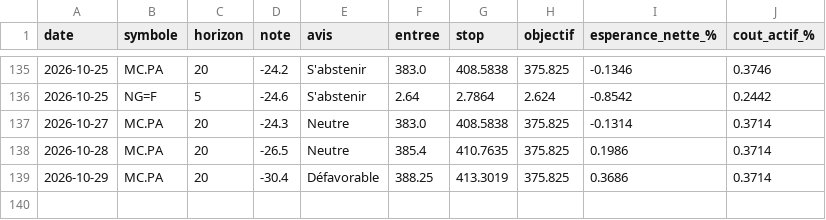
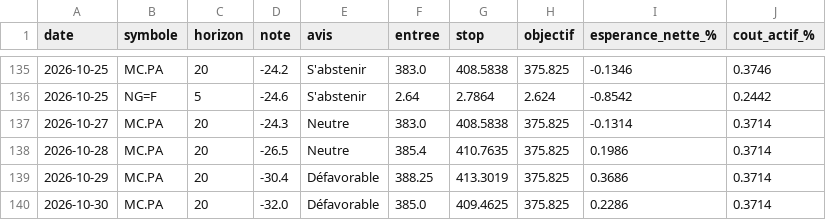
Before and after one commit to David-GNLF/marketlab, a CSV file: data_local/banc_ventes.csv, drawn as a sheet; only a part is shown, gaps mark what is left out.

```diff
--- a/data_local/banc_ventes.csv
+++ b/data_local/banc_ventes.csv
@@ -139 +139,2 @@ date,symbole,horizon,note,avis,entree,stop,objectif,esperance_nette_%,cout_actif
 2026-10-29,MC.PA,20,-30.4,Défavorable,388.25,413.3019,375.825,0.3686,0.3714
+2026-10-30,MC.PA,20,-32.0,Défavorable,385.0,409.4625,375.825,0.2286,0.3714
```
Also changed, not shown: data_local/journal_chaine.csv, data_local/sauts_mesures.csv, 11 other files.
